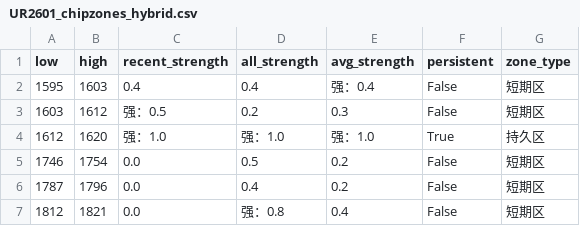
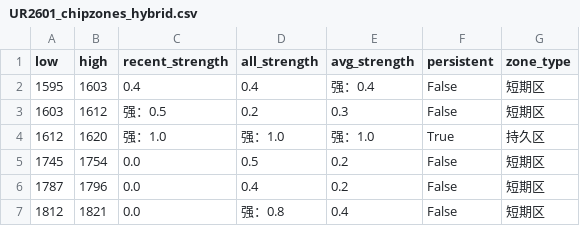
Before and after one commit to CMUJIN/trading, a CSV file: docs/UR2601/UR2601_chipzones_hybrid.csv, drawn as a sheet.

```diff
--- a/docs/UR2601/UR2601_chipzones_hybrid.csv
+++ b/docs/UR2601/UR2601_chipzones_hybrid.csv
@@ -4,3 +4,3 @@
 1612,1620,强：1.0,强：1.0,强：1.0,True,持久区
-1746,1754,0.0,0.5,0.2,False,短期区
+1745,1754,0.0,0.5,0.2,False,短期区
 1787,1796,0.0,0.4,0.2,False,短期区
```
Also changed, not shown: docs/SA2601/SA2601_chipzones_hybrid.csv, 4 other files.
